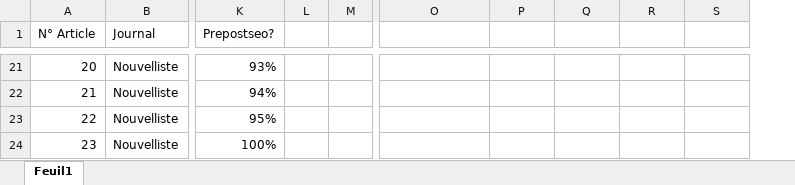
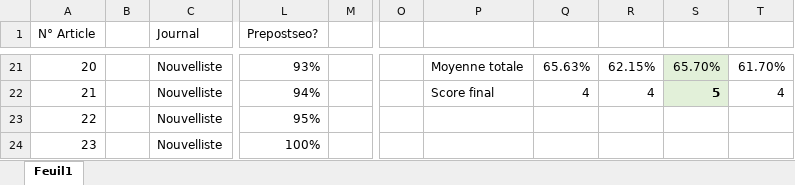
Before and after one commit to nicolassolioz/OJILTRA, an Excel workbook: Sprint 4/SPRINT4 - Test results.xlsx, sheet Feuil1, drawn as a sheet; only a part is shown, gaps mark what is left out; values as stored, in another font and other column widths than the file's, no borders; removed rows and columns are numbered as before the commit, all else as after; the diff covers the shown part only; the diff names each change by its address in the sheet, - before the commit and + after, or states it on an @@ line.

```diff
--- a/Sprint 4/SPRINT4 - Test results.xlsx (sheet Feuil1)
+++ b/Sprint 4/SPRINT4 - Test results.xlsx (sheet Feuil1)
+column B, empty
-column L, empty
+column O, empty
-P21: (empty)
+P21: Moyenne totale
-Q21: (empty)
+Q21: 65.63%
-R21: (empty)
+R21: 62.15%
-S21: (empty)
+S21: 65.70%
-S21:S22 fill: none
+S21:S22 fill: #E2F0D9
-T21: (empty)
+T21: 61.70%
-P22: (empty)
+P22: Score final
-Q22: (empty)
+Q22: 4
-R22: (empty)
+R22: 4
-S22: (empty)
+S22: 5
-T22: (empty)
+T22: 4
```
Also changed, not shown: 12 added rows, 1 removed row, 36 edited cells and cell formats elsewhere in this sheet, formulas that keep their value, Planification.xlsx, 55 other files.
